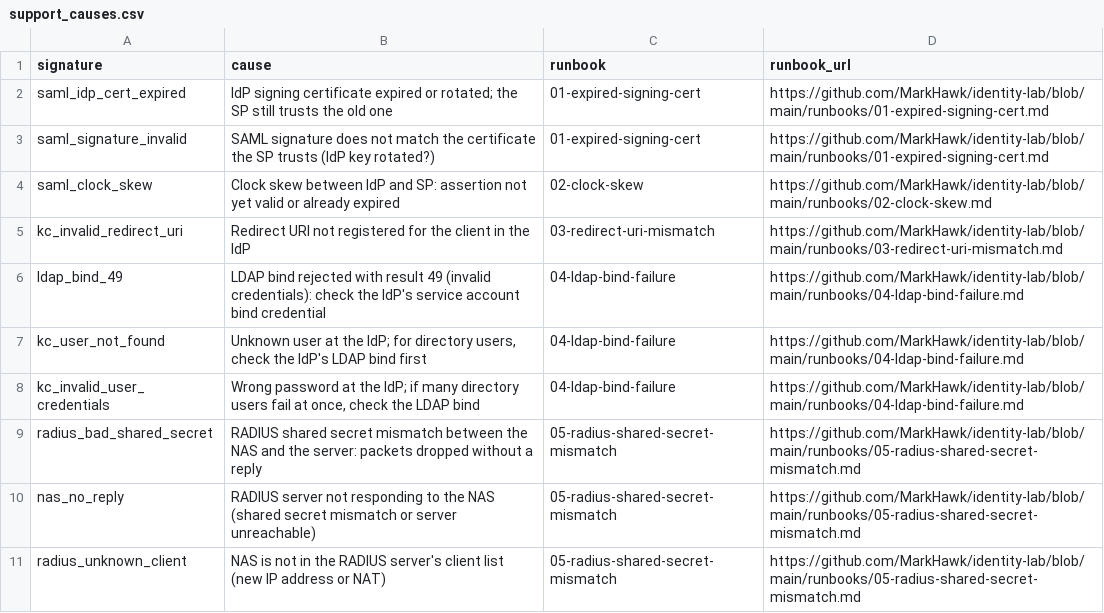
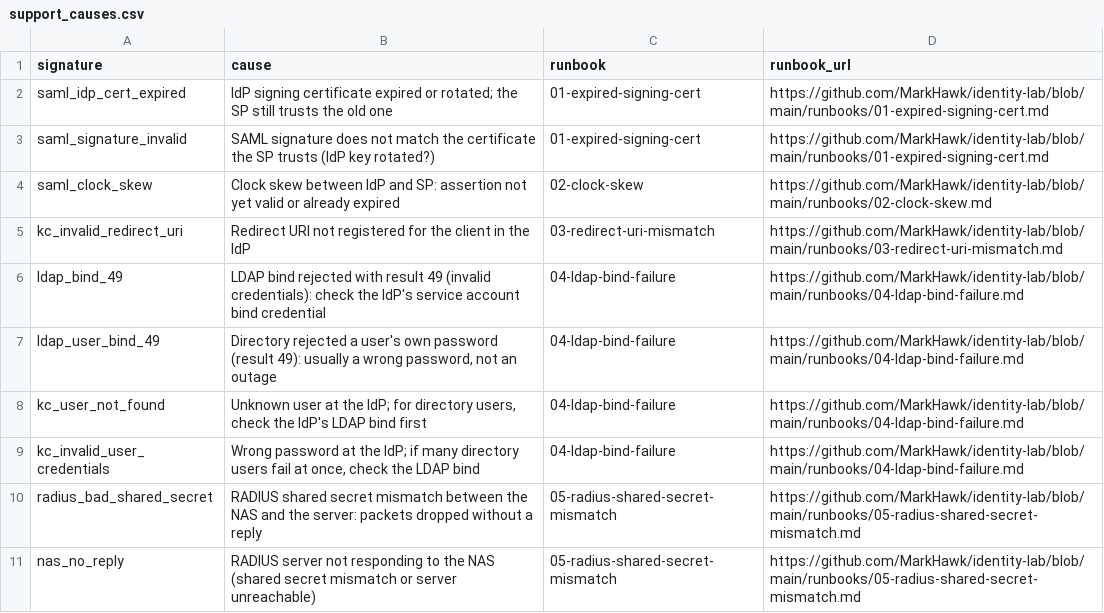
Before and after one commit to MarkHawk/identity-support-splunk, a CSV file: identity_support/lookups/support_causes.csv, drawn as a sheet; only a part is shown; the shorter side is filled out with more unchanged rows; the diff names each change by its address in the sheet, - before the commit and + after, or states it on an @@ line.

```diff
--- a/identity_support/lookups/support_causes.csv
+++ b/identity_support/lookups/support_causes.csv
+row 7: ldap_user_bind_49 | Directory rejected a user's own password (result 49): usually a wrong password, not an outage | 04-ldap-bind-failure | https://github.com/MarkHawk/identity-lab/blob/main/runbooks/04-ldap-bind-failure.md
```
Also changed, not shown: 9 other files.
